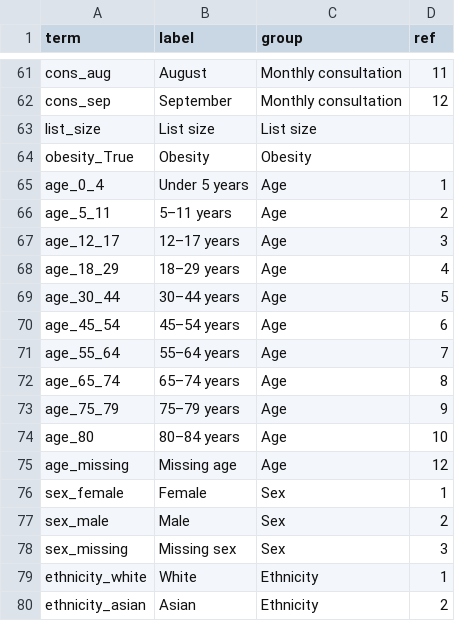
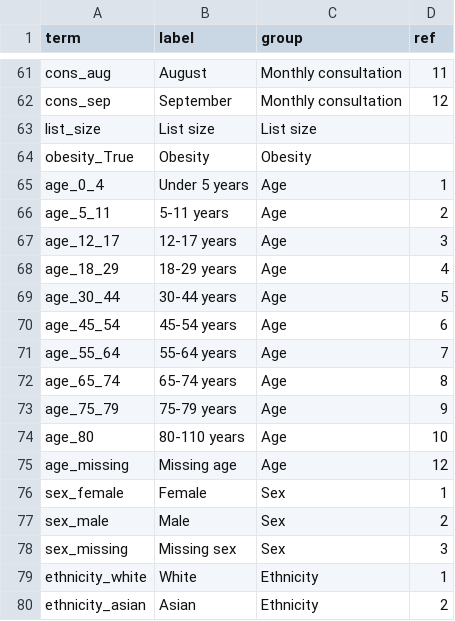
Before and after one commit to opensafely/WinterPressuresDescriptive, a CSV file: lib/labels.csv, drawn as a sheet; only a part is shown, gaps mark what is left out.

```diff
--- a/lib/labels.csv
+++ b/lib/labels.csv
@@ -65,11 +65,11 @@ obesity_True,Obesity,Obesity,
 age_0_4,Under 5 years,Age,1
-age_5_11,5–11 years,Age,2
-age_12_17,12–17 years,Age,3
-age_18_29,18–29 years,Age,4
-age_30_44,30–44 years,Age,5
-age_45_54,45–54 years,Age,6
-age_55_64,55–64 years,Age,7
-age_65_74,65–74 years,Age,8
-age_75_79,75–79 years,Age,9
-age_80,80–84 years,Age,10
+age_5_11,5-11 years,Age,2
+age_12_17,12-17 years,Age,3
+age_18_29,18-29 years,Age,4
+age_30_44,30-44 years,Age,5
+age_45_54,45-54 years,Age,6
+age_55_64,55-64 years,Age,7
+age_65_74,65-74 years,Age,8
+age_75_79,75-79 years,Age,9
+age_80,80-110 years,Age,10
 age_missing,Missing age,Age,12
```
Also changed, not shown: 1 other file.
